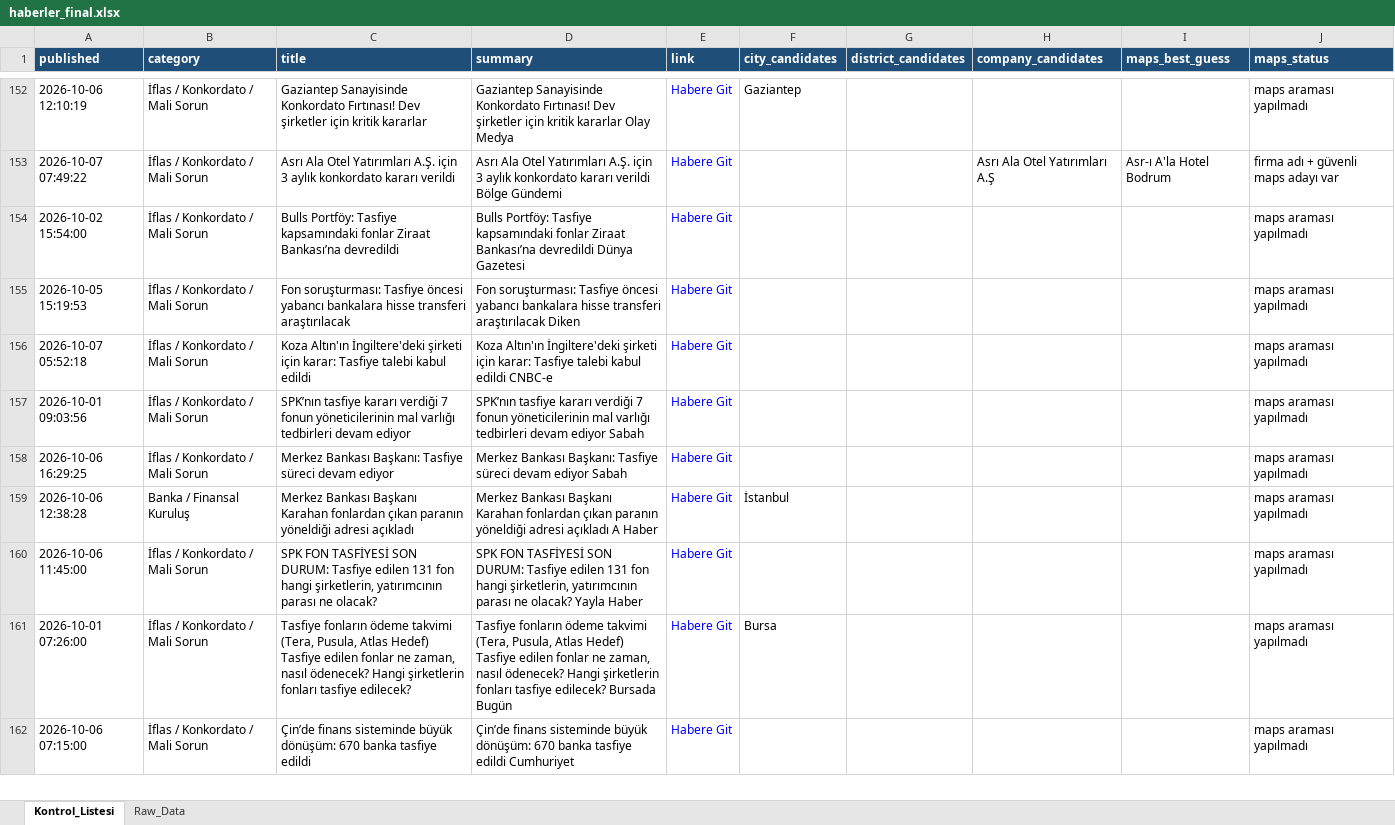
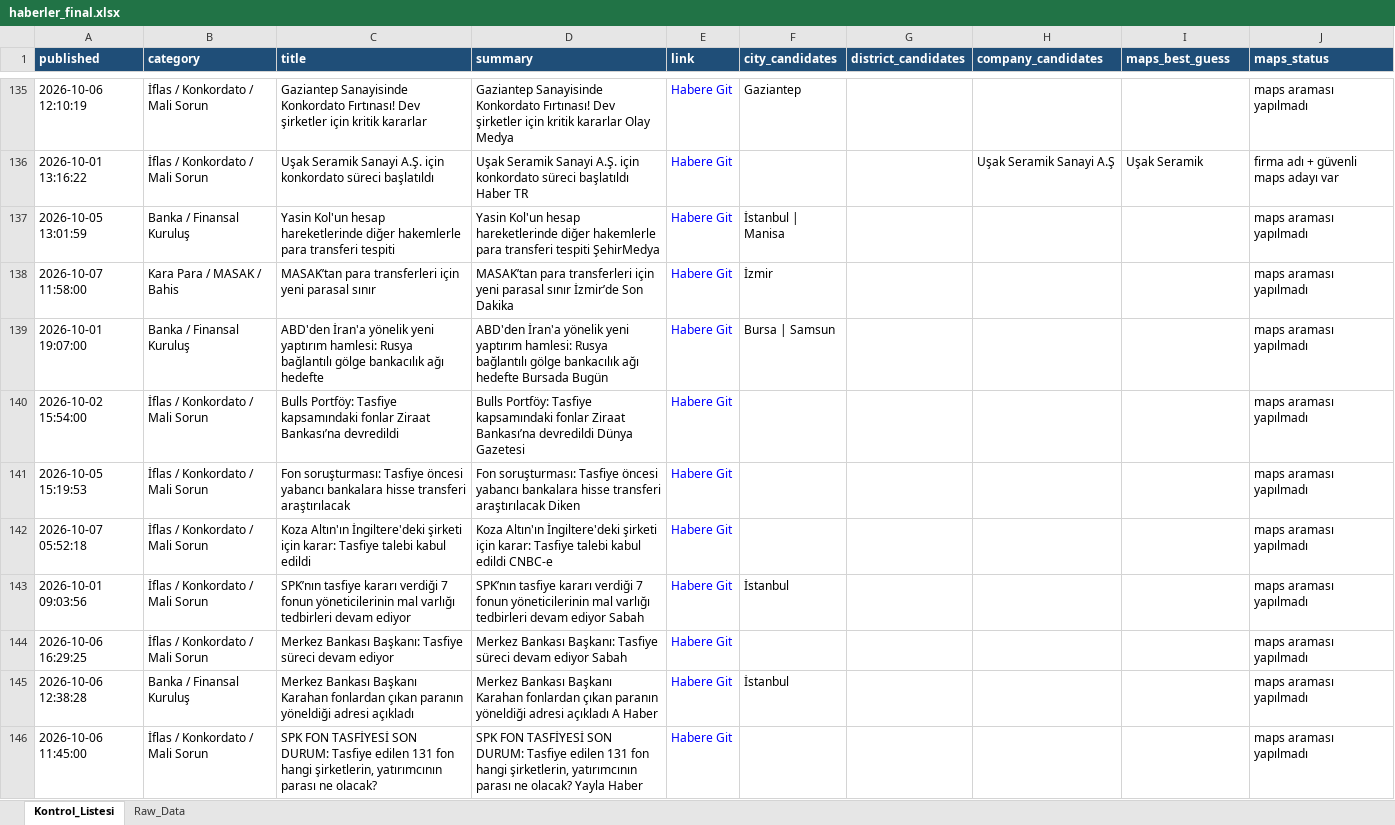
Before and after one commit to MuhammedMustafaSungur/haber-risk-monitor, an Excel workbook: data/haberler_final.xlsx, sheet Kontrol_Listesi, drawn as a sheet; only a part is shown, gaps mark what is left out; values as stored, in another font and other column widths than the file's, no borders; removed rows and columns are numbered as before the commit, all else as after; the diff covers the shown part only; the diff names each change by its address in the sheet, - before the commit and + after, or states it on an @@ line.

```diff
--- a/data/haberler_final.xlsx (sheet Kontrol_Listesi)
+++ b/data/haberler_final.xlsx (sheet Kontrol_Listesi)
-A136 (published): 2026-10-07 07:49:22
+A136 (published): 2026-10-01 13:16:22
-C136 (title): Asrı Ala Otel Yatırımları A.Ş. için 3 aylık konkordato kararı verildi
+C136 (title): Uşak Seramik Sanayi A.Ş. için konkordato süreci başlatıldı
-D136 (summary): Asrı Ala Otel Yatırımları A.Ş. için 3 aylık konkordato kararı verildi Bölge Gündemi
+D136 (summary): Uşak Seramik Sanayi A.Ş. için konkordato süreci başlatıldı Haber TR
-H136 (company_candidates): Asrı Ala Otel Yatırımları A.Ş
+H136 (company_candidates): Uşak Seramik Sanayi A.Ş
-I136 (maps_best_guess): Asr-ı A'la Hotel Bodrum
+I136 (maps_best_guess): Uşak Seramik
@@ row 198 moved to row 137: 2026-10-05 13:01:59 @@
+row 138: 2026-10-07 11:58:00 | Kara Para / MASAK / Bahis | MASAK’tan para transferleri için yeni parasal sınır | MASAK’tan para transferleri için yeni parasal sınır İzmir’de Son Dakika | Habere Git | İzmir |  |  |  | maps araması yapılmadı
+row 139: 2026-10-01 19:07:00 | Banka / Finansal Kuruluş | ABD'den İran'a yönelik yeni yaptırım hamlesi: Rusya bağlantılı gölge bankacılık ağı hedefte | ABD'den İran'a yönelik yeni yaptırım hamlesi: Rusya bağlantılı gölge bankacılık ağı hedefte Bursada Bugün | Habere Git | Bursa | Samsun |  |  |  | maps araması yapılmadı
-F143 (city_candidates): (empty)
+F143 (city_candidates): İstanbul
-row 161: 2026-10-01 07:26:00 | İflas / Konkordato / Mali Sorun | Tasfiye fonların ödeme takvimi (Tera, Pusula, Atlas Hedef) Tasfiye edilen fonlar ne zaman, nasıl ödenecek? Hangi şirketlerin fonları tasfiye edilecek? | Tasfiye fonların ödeme takvimi (Tera, Pusula, Atlas Hedef) Tasfiye edilen fonlar ne zaman, nasıl ödenecek? Hangi şirketlerin fonları tasfiye edilecek? Bursada Bugün | Habere Git | Bursa |  |  |  | maps araması yapılmadı
-row 162: 2026-10-06 07:15:00 | İflas / Konkordato / Mali Sorun | Çin’de finans sisteminde büyük dönüşüm: 670 banka tasfiye edildi | Çin’de finans sisteminde büyük dönüşüm: 670 banka tasfiye edildi Cumhuriyet | Habere Git |  |  |  |  | maps araması yapılmadı
```
Also changed, not shown: 30 added rows, 53 removed rows, 27 moved rows and 106 edited cells elsewhere in this sheet, sheet Raw_Data, 1 other file.
